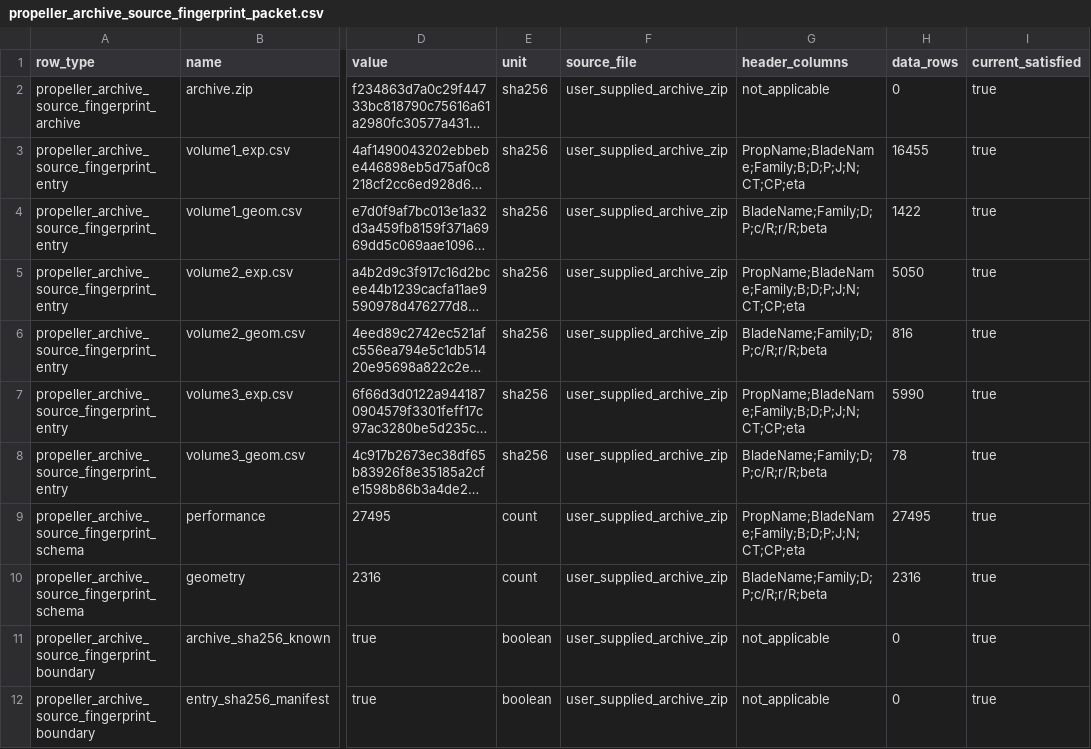
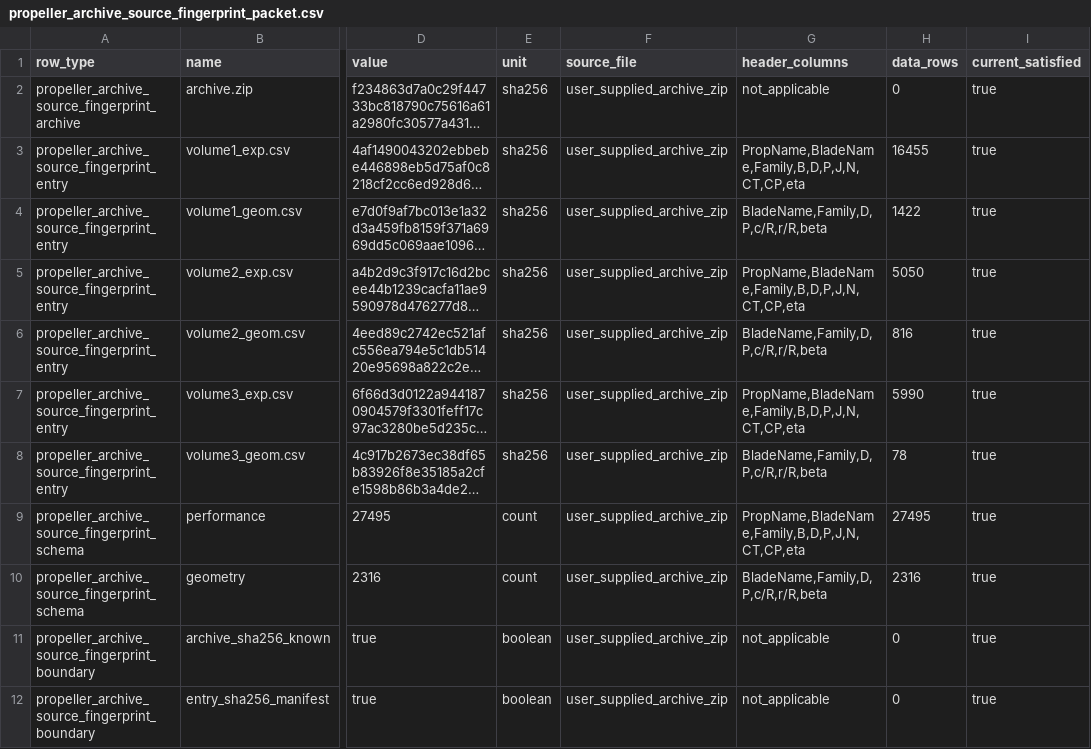
Before and after one commit to SakalioLabs/FPV-Dronecraft, a CSV file: docs/data/propeller_archive_source_fingerprint_packet.csv, drawn as a sheet; only a part is shown, gaps mark what is left out; long unchanged cells end in …; the diff names each change by its address in the sheet, - before the commit and + after, or states it on an @@ line.

Commit message:
Add CT CP J archive grid coverage audit

```diff
--- a/docs/data/propeller_archive_source_fingerprint_packet.csv
+++ b/docs/data/propeller_archive_source_fingerprint_packet.csv
-G3 (header_columns): PropName;BladeName;Family;B;D;P;J;N;CT;CP;eta
+G3 (header_columns): PropName,BladeName,Family,B,D,P,J,N,CT,CP,eta
-G4 (header_columns): BladeName;Family;D;P;c/R;r/R;beta
+G4 (header_columns): BladeName,Family,D,P,c/R,r/R,beta
-G5 (header_columns): PropName;BladeName;Family;B;D;P;J;N;CT;CP;eta
+G5 (header_columns): PropName,BladeName,Family,B,D,P,J,N,CT,CP,eta
-G6 (header_columns): BladeName;Family;D;P;c/R;r/R;beta
+G6 (header_columns): BladeName,Family,D,P,c/R,r/R,beta
-G7 (header_columns): PropName;BladeName;Family;B;D;P;J;N;CT;CP;eta
+G7 (header_columns): PropName,BladeName,Family,B,D,P,J,N,CT,CP,eta
-G8 (header_columns): BladeName;Family;D;P;c/R;r/R;beta
+G8 (header_columns): BladeName,Family,D,P,c/R,r/R,beta
-G9 (header_columns): PropName;BladeName;Family;B;D;P;J;N;CT;CP;eta
+G9 (header_columns): PropName,BladeName,Family,B,D,P,J,N,CT,CP,eta
-G10 (header_columns): BladeName;Family;D;P;c/R;r/R;beta
+G10 (header_columns): BladeName,Family,D,P,c/R,r/R,beta
```
Also changed, not shown: 6 other files.
